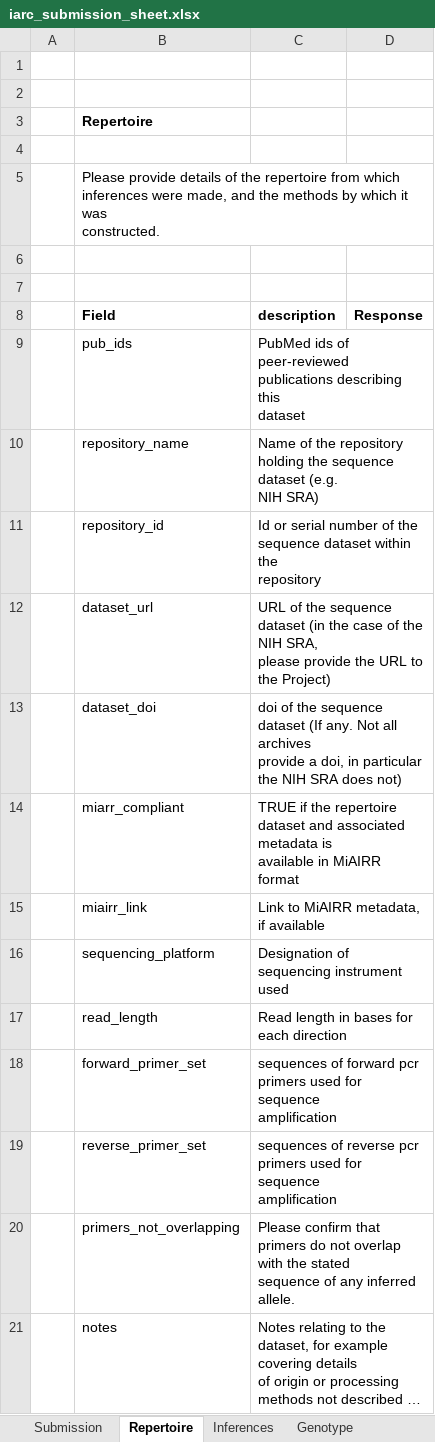
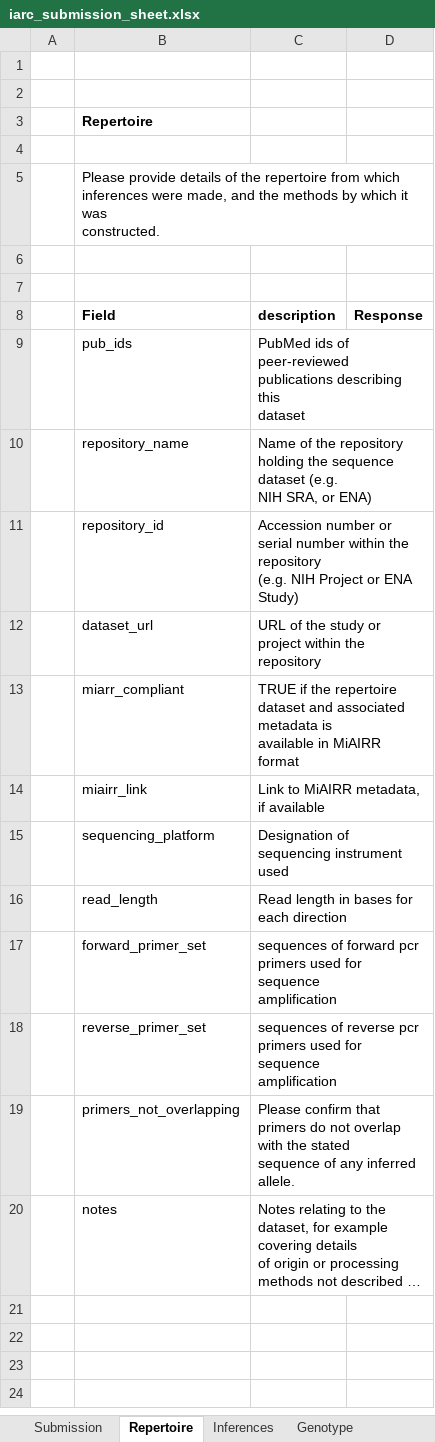
Before and after one commit to airr-community/gldb-wg, an Excel workbook: germline_schema/docs/iarc_submission_sheet.xlsx, sheet Repertoire, drawn as a sheet; long unchanged cells end in …; values as stored, in another font and other column widths than the file's, no borders; ↵ is a line break in a cell; the diff names each change by its address in the sheet, - before the commit and + after, or states it on an @@ line.

```diff
--- a/germline_schema/docs/iarc_submission_sheet.xlsx (sheet Repertoire)
+++ b/germline_schema/docs/iarc_submission_sheet.xlsx (sheet Repertoire)
-C10 (description): …(e.g. ↵ NIH SRA)
+C10 (description): …(e.g. ↵ NIH SRA, or ENA)
-C11 (description): Id or serial number of the sequence dataset within the ↵ repository
+C11 (description): Accession number or serial number within the repository ↵ (e.g. NIH Project or ENA Study)
-C12 (description): …of the sequence dataset (in the case of the NIH SRA, ↵ please provide the URL to the Project)
+C12 (description): …of the study or project within the repository
-row 13:  | dataset_doi | doi of the sequence dataset (If any. Not all archives ↵ provide a doi, in particular the NIH SRA does not)
```
Also changed, not shown: sheet Inferences, sheet Genotype, germline_schema/docs/inferred_sequence_documentation_sheet.xlsx, germline_schema/templates/iarc_submission_template.xlsx, 3 other files.
